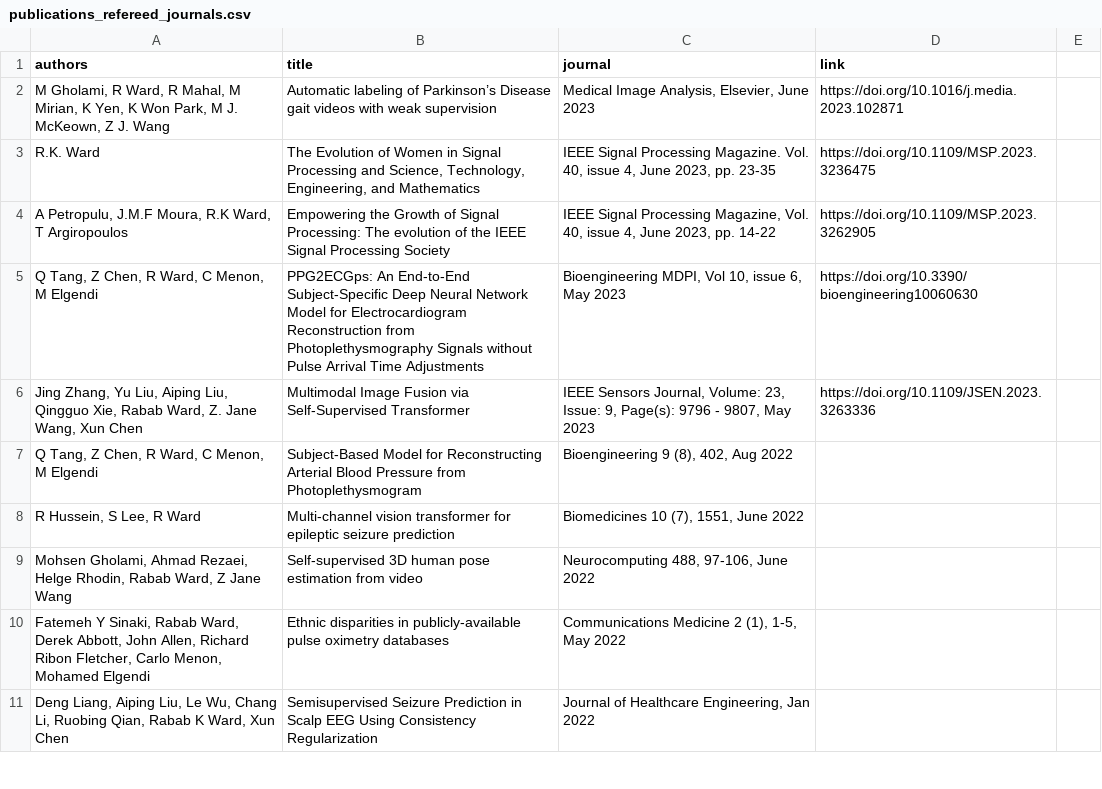
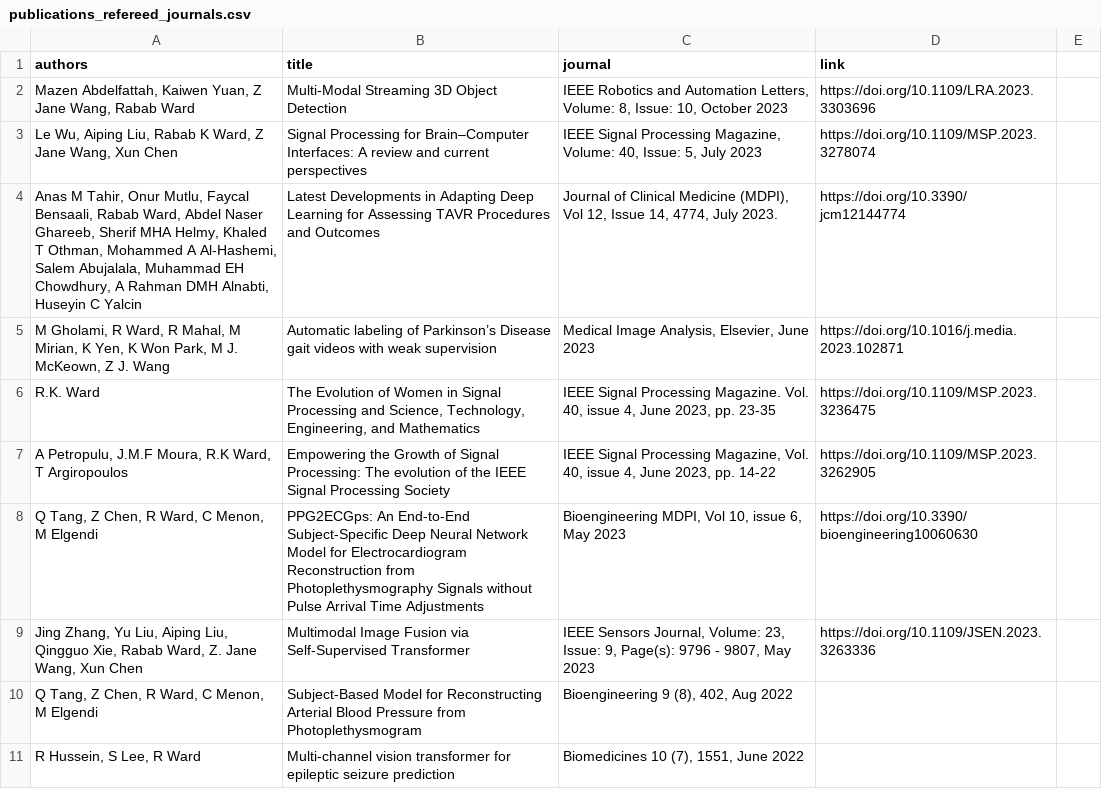
Before and after one commit to aleereza/academic-portfolio, a CSV file: website/src/data/publications_refereed_journals.csv, drawn as a sheet; only a part is shown; the shorter side is filled out with more unchanged rows; the diff names each change by its address in the sheet, - before the commit and + after, or states it on an @@ line.

```diff
--- a/website/src/data/publications_refereed_journals.csv
+++ b/website/src/data/publications_refereed_journals.csv
+row 2: Mazen Abdelfattah, Kaiwen Yuan, Z Jane Wang, Rabab Ward | Multi-Modal Streaming 3D Object Detection | IEEE Robotics and Automation Letters, Volume: 8, Issue: 10, October 2023 | https://doi.org/10.1109/LRA.2023.3303696
+row 3: Le Wu, Aiping Liu, Rabab K Ward, Z Jane Wang, Xun Chen | Signal Processing for Brain–Computer Interfaces: A review and current perspectives | IEEE Signal Processing Magazine, Volume: 40, Issue: 5, July 2023 | https://doi.org/10.1109/MSP.2023.3278074
+row 4: Anas M Tahir, Onur Mutlu, Faycal Bensaali, Rabab Ward, Abdel Naser Ghareeb, Sherif MHA Helmy, Khaled T Othman, Mohammed A Al-Hashemi, Salem Abujalala, Muhammad EH Chowdhury, A Rahman DMH Alnabti, Huseyin C Yalcin | Latest Developments in Adapting Deep Learning for Assessing TAVR Procedures and Outcomes | Journal of Clinical Medicine (MDPI), Vol 12, Issue 14, 4774, July 2023. | https://doi.org/10.3390/jcm12144774
```
Also changed, not shown: 3 other files.
